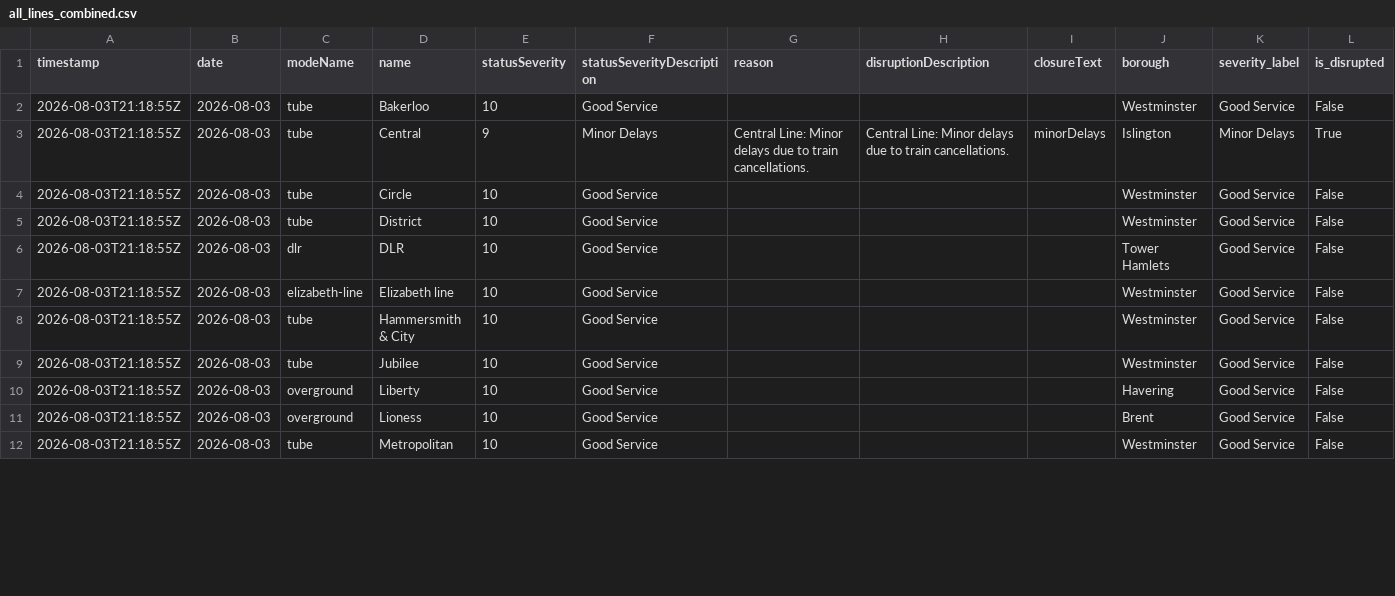
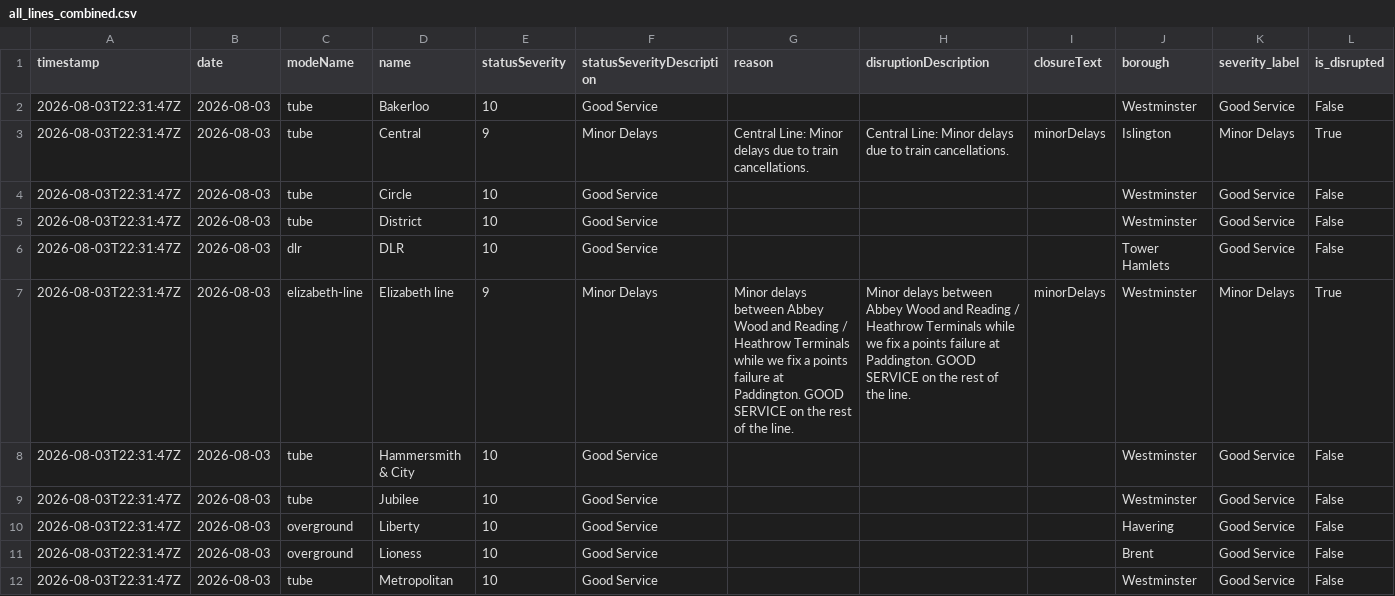
Before and after one commit to Aashleshaj/London_Transport_Reliability_and_Economic_Impact, a CSV file: data/all_lines_combined.csv, drawn as a sheet; only a part is shown; removed rows and columns are numbered as before the commit, all else as after; rows hold the shown columns only; the diff covers the shown part only; the diff names each change by its address in the sheet, - before the commit and + after, or states it on an @@ line.

```diff
--- a/data/all_lines_combined.csv
+++ b/data/all_lines_combined.csv
-A2:A6 (timestamp): 2026-08-03T21:18:55Z
+A2:A6 (timestamp): 2026-08-03T22:31:47Z
-row 7: 2026-08-03T21:18:55Z | 2026-08-03 | elizabeth-line | Elizabeth line | 10 | Good Service |  |  |  | Westminster | Good Service | False
+row 7: 2026-08-03T22:31:47Z | 2026-08-03 | elizabeth-line | Elizabeth line | 9 | Minor Delays | Minor delays between Abbey Wood and Reading / Heathrow Terminals while we fix a points failure at Paddington. GOOD SERVICE on the rest of the line. | Minor delays between Abbey Wood and Reading / Heathrow Terminals while we fix a points failure at Paddington. GOOD SERVICE on the rest of the line. | minorDelays | Westminster | Minor Delays | True
-A8:A12 (timestamp): 2026-08-03T21:18:55Z
+A8:A12 (timestamp): 2026-08-03T22:31:47Z
```
Also changed, not shown: 3 added rows, 3 removed rows and 8 edited cells elsewhere in this file, data/borough_disruption_daily.csv, data/disruption_enriched.csv, 9 other files.
